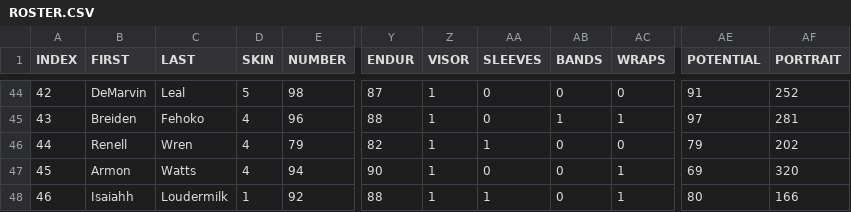
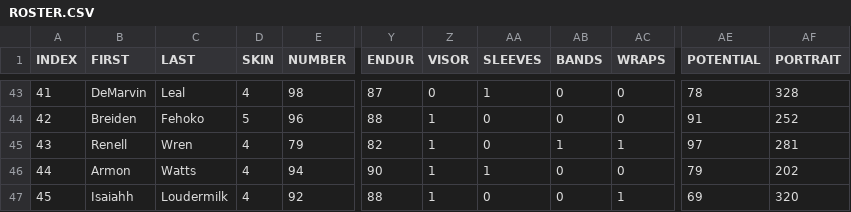
Before and after one commit to vskaush2/AxisFootballMods, a CSV file: Mods/Team Mods/Pittsburgh Steelers/ROSTER.CSV, drawn as a sheet; only a part is shown, gaps mark what is left out; addresses are those after the commit; the diff covers the shown part only; the diff names each change by its address in the sheet, - before the commit and + after, or states it on an @@ line.

```diff
--- a/Mods/Team Mods/Pittsburgh Steelers/ROSTER.CSV
+++ b/Mods/Team Mods/Pittsburgh Steelers/ROSTER.CSV
-A43 (INDEX): 42
+A43 (INDEX): 41
-D43 (SKIN): 5
+D43 (SKIN): 4
-Z43 (VISOR): 1
+Z43 (VISOR): 0
-AA43 (SLEEVES): 0
+AA43 (SLEEVES): 1
-AE43 (POTENTIAL): 91
+AE43 (POTENTIAL): 78
-AF43 (PORTRAIT): 252
+AF43 (PORTRAIT): 328
-A44 (INDEX): 43
+A44 (INDEX): 42
-D44 (SKIN): 4
+D44 (SKIN): 5
-AB44 (BANDS): 1
+AB44 (BANDS): 0
-AC44 (WRAPS): 1
+AC44 (WRAPS): 0
-AE44 (POTENTIAL): 97
+AE44 (POTENTIAL): 91
-AF44 (PORTRAIT): 281
+AF44 (PORTRAIT): 252
-A45 (INDEX): 44
+A45 (INDEX): 43
-AA45 (SLEEVES): 1
+AA45 (SLEEVES): 0
-AB45 (BANDS): 0
+AB45 (BANDS): 1
-AC45 (WRAPS): 0
+AC45 (WRAPS): 1
-AE45 (POTENTIAL): 79
+AE45 (POTENTIAL): 97
-AF45 (PORTRAIT): 202
+AF45 (PORTRAIT): 281
-A46 (INDEX): 45
+A46 (INDEX): 44
-AA46 (SLEEVES): 0
+AA46 (SLEEVES): 1
-AC46 (WRAPS): 1
+AC46 (WRAPS): 0
-AE46 (POTENTIAL): 69
+AE46 (POTENTIAL): 79
-AF46 (PORTRAIT): 320
+AF46 (PORTRAIT): 202
-A47 (INDEX): 46
+A47 (INDEX): 45
-D47 (SKIN): 1
+D47 (SKIN): 4
-AA47 (SLEEVES): 1
+AA47 (SLEEVES): 0
-AE47 (POTENTIAL): 80
+AE47 (POTENTIAL): 69
-AF47 (PORTRAIT): 166
+AF47 (PORTRAIT): 320
```
Also changed, not shown: 1 added row, 1 removed row and 79 edited cells elsewhere in this file, Mods/Team Mods/Arizona Cardinals/ROSTER.CSV, Mods/Team Mods/Chicago Bears/ROSTER.csv, 24 other files.
